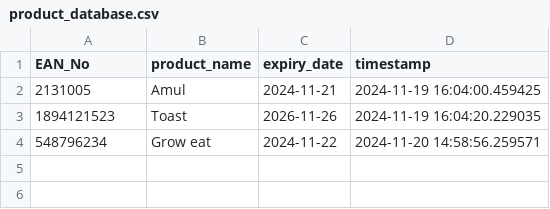
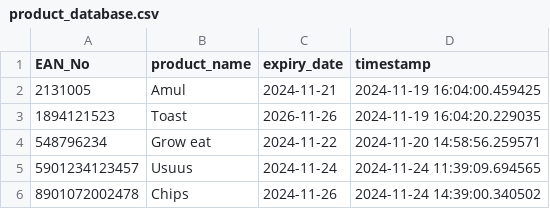
Before and after one commit to jay6430/Expiry-Notifier, a CSV file: product_database.csv, drawn as a sheet.

```diff
--- a/product_database.csv
+++ b/product_database.csv
@@ -4 +4,3 @@ EAN_No,product_name,expiry_date,timestamp
 548796234,Grow eat,2024-11-22,2024-11-20 14:58:56.259571
+5901234123457,Usuus,2024-11-24,2024-11-24 11:39:09.694565
+8901072002478,Chips,2024-11-26,2024-11-24 14:39:00.340502
```
Also changed, not shown: 1 other file.
